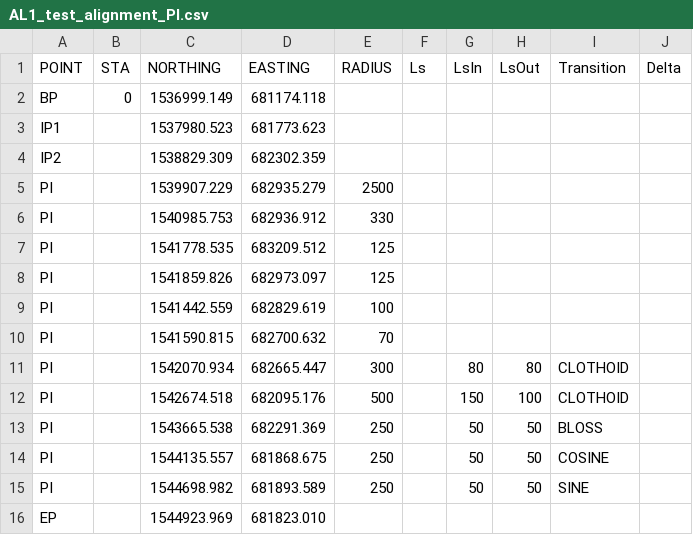
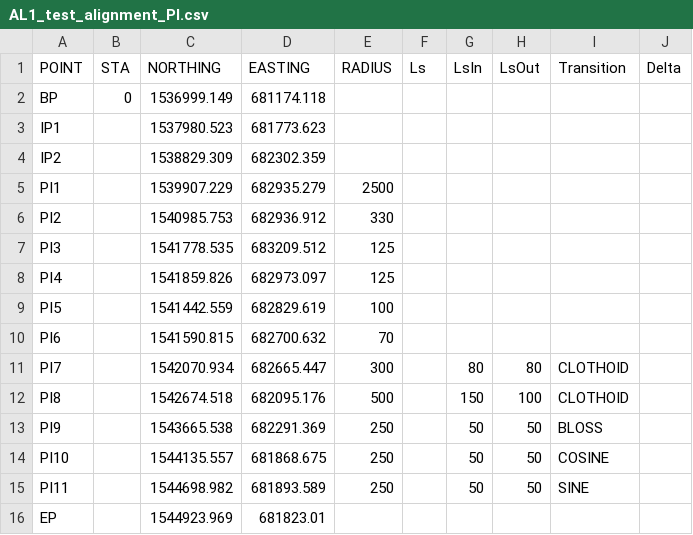
Before and after one commit to e25yxn/surveyor-micro-toolkit, a CSV file: test_data/AL1_test_alignment_PI.csv, drawn as a sheet.

Commit message:
test: relabel AL1 PI vertices PI1..PI11 for unambiguous error messages
test_data/AL1_test_alignment_PI.csv and AL1_test_alignment_drawing.csv
used a bare repeated "PI" label for all 11 curve vertices, making any
error message that names a specific PI ambiguous about which one.
Relabelled to PI1..PI11 (unique per vertex) as prep work for a future
fix to disambiguate such messages. Predates this session - carried
over as an uncommitted local edit, confirmed intentional by CK1024.

Verified this is a pure relabelling with zero geometric/logic impact
before committing: build_alignment_from_pi produces byte-identical
element geometry (35 elements, 0.0 m diff at every field) old vs new
labels; check_against_drawing (incl. EXT-004's normalize_ip_names/
add_pcc_control_points adapters) produces identical 45-row reports,
11 failures, and matching max gap (0.0011338180078691103 m) to the
last digit; full pytest suite (541 passed) unaffected with the new
files swapped in - no test asserts on the literal "PI" string.

Also drops a few trailing zeros in coordinate values (e.g.
681823.010 -> 681823.01) - numerically identical, cosmetic only,
consistent with the file having been re-saved by a spreadsheet tool.

```diff
--- a/test_data/AL1_test_alignment_PI.csv
+++ b/test_data/AL1_test_alignment_PI.csv
@@ -4,13 +4,13 @@ IP1,,1537980.523,681773.623,,,,,,
 IP2,,1538829.309,682302.359,,,,,,
-PI,,1539907.229,682935.279,2500,,,,,
-PI,,1540985.753,682936.912,330,,,,,
-PI,,1541778.535,683209.512,125,,,,,
-PI,,1541859.826,682973.097,125,,,,,
-PI,,1541442.559,682829.619,100,,,,,
-PI,,1541590.815,682700.632,70,,,,,
-PI,,1542070.934,682665.447,300,,80,80,CLOTHOID,
-PI,,1542674.518,682095.176,500,,150,100,CLOTHOID,
-PI,,1543665.538,682291.369,250,,50,50,BLOSS,
-PI,,1544135.557,681868.675,250,,50,50,COSINE,
-PI,,1544698.982,681893.589,250,,50,50,SINE,
-EP,,1544923.969,681823.010,,,,,,
+PI1,,1539907.229,682935.279,2500,,,,,
+PI2,,1540985.753,682936.912,330,,,,,
+PI3,,1541778.535,683209.512,125,,,,,
+PI4,,1541859.826,682973.097,125,,,,,
+PI5,,1541442.559,682829.619,100,,,,,
+PI6,,1541590.815,682700.632,70,,,,,
+PI7,,1542070.934,682665.447,300,,80,80,CLOTHOID,
+PI8,,1542674.518,682095.176,500,,150,100,CLOTHOID,
+PI9,,1543665.538,682291.369,250,,50,50,BLOSS,
+PI10,,1544135.557,681868.675,250,,50,50,COSINE,
+PI11,,1544698.982,681893.589,250,,50,50,SINE,
+EP,,1544923.969,681823.01,,,,,,
```
Also changed, not shown: test_data/AL1_test_alignment_drawing.csv.
